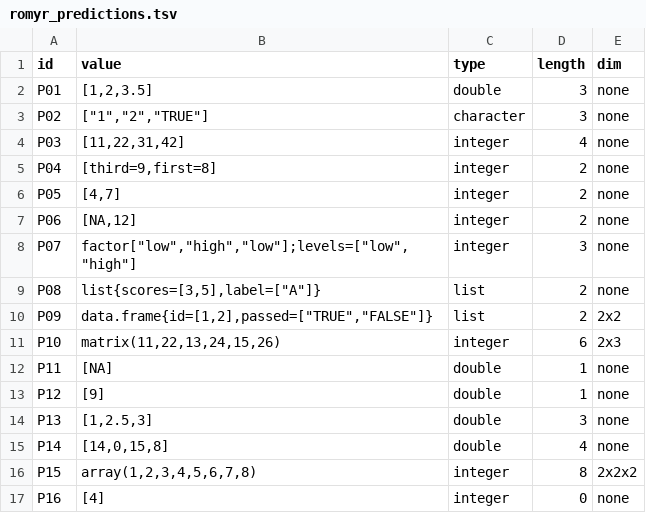
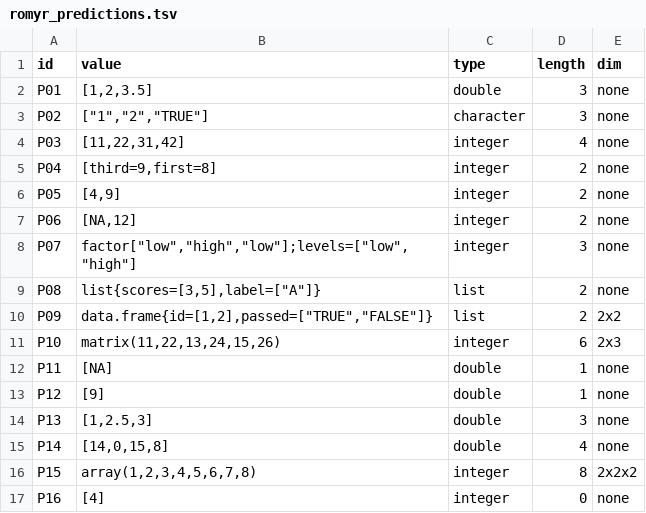
Before and after one commit to akreyes9/cmsc-124-ps2-starter, a TSV file: src/romyr/romyr_predictions.tsv, drawn as a sheet.

```diff
--- a/src/romyr/romyr_predictions.tsv
+++ b/src/romyr/romyr_predictions.tsv
@@ -5,3 +5,3 @@ P03	[11,22,31,42]	integer	4	none
 P04	[third=9,first=8]	integer	2	none
-P05	[4,7]	integer	2	none
+P05	[4,9]	integer	2	none
 P06	[NA,12]	integer	2	none
```
Also changed, not shown: 1 other file.
